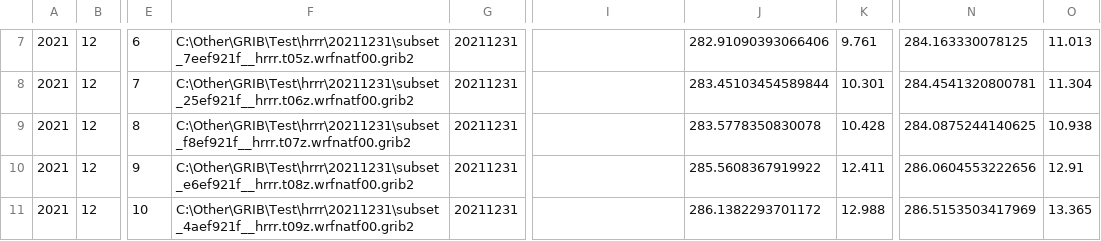
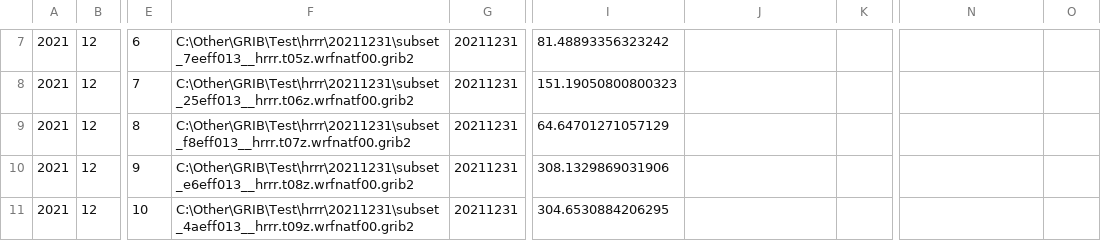
Before and after one commit to JoshLovesFun/Gribber, a CSV file: example_output/testing/All_output.csv, drawn as a sheet; only a part is shown, gaps mark what is left out; the diff covers the shown part only; the diff names each change by its address in the sheet, - before the commit and + after, or states it on an @@ line.

```diff
--- a/example_output/testing/All_output.csv
+++ b/example_output/testing/All_output.csv
-F7: C:\Other\GRIB\Test\hrrr\20211231\subset_7eef921f__hrrr.t05z.wrfnatf00.grib2
+F7: C:\Other\GRIB\Test\hrrr\20211231\subset_7eeff013__hrrr.t05z.wrfnatf00.grib2
-I7: (empty)
+I7: 81.48893356323242
-J7: 282.91090393066406
+J7: (empty)
-K7: 9.761
+K7: (empty)
-N7: 284.163330078125
+N7: (empty)
-O7: 11.013
+O7: (empty)
-F8: C:\Other\GRIB\Test\hrrr\20211231\subset_25ef921f__hrrr.t06z.wrfnatf00.grib2
+F8: C:\Other\GRIB\Test\hrrr\20211231\subset_25eff013__hrrr.t06z.wrfnatf00.grib2
-I8: (empty)
+I8: 151.19050800800323
-J8: 283.45103454589844
+J8: (empty)
-K8: 10.301
+K8: (empty)
-N8: 284.4541320800781
+N8: (empty)
-O8: 11.304
+O8: (empty)
-F9: C:\Other\GRIB\Test\hrrr\20211231\subset_f8ef921f__hrrr.t07z.wrfnatf00.grib2
+F9: C:\Other\GRIB\Test\hrrr\20211231\subset_f8eff013__hrrr.t07z.wrfnatf00.grib2
-I9: (empty)
+I9: 64.64701271057129
-J9: 283.5778350830078
+J9: (empty)
-K9: 10.428
+K9: (empty)
-N9: 284.0875244140625
+N9: (empty)
-O9: 10.938
+O9: (empty)
-F10: C:\Other\GRIB\Test\hrrr\20211231\subset_e6ef921f__hrrr.t08z.wrfnatf00.grib2
+F10: C:\Other\GRIB\Test\hrrr\20211231\subset_e6eff013__hrrr.t08z.wrfnatf00.grib2
-I10: (empty)
+I10: 308.1329869031906
-J10: 285.5608367919922
+J10: (empty)
-K10: 12.411
+K10: (empty)
-N10: 286.0604553222656
+N10: (empty)
-O10: 12.91
+O10: (empty)
-F11: C:\Other\GRIB\Test\hrrr\20211231\subset_4aef921f__hrrr.t09z.wrfnatf00.grib2
+F11: C:\Other\GRIB\Test\hrrr\20211231\subset_4aeff013__hrrr.t09z.wrfnatf00.grib2
-I11: (empty)
+I11: 304.6530884206295
-J11: 286.1382293701172
+J11: (empty)
-K11: 12.988
+K11: (empty)
-N11: 286.5153503417969
+N11: (empty)
-O11: 13.365
+O11: (empty)
```
Also changed, not shown: 114 edited cells elsewhere in this file, 3 other files.
